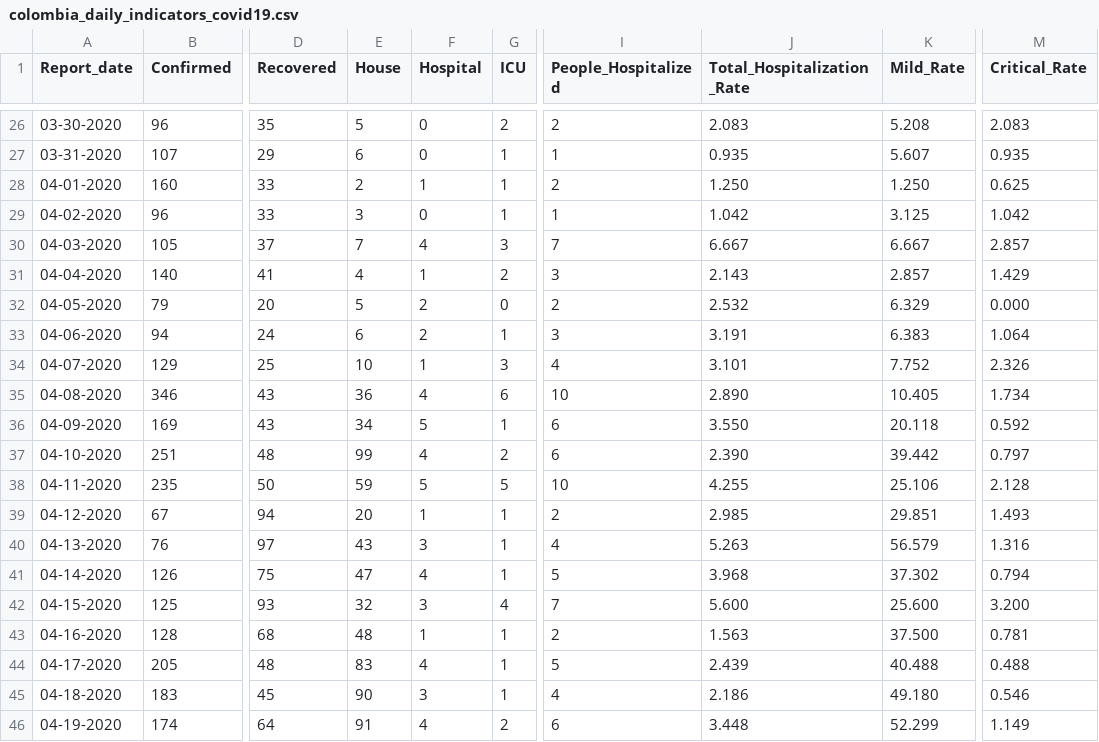
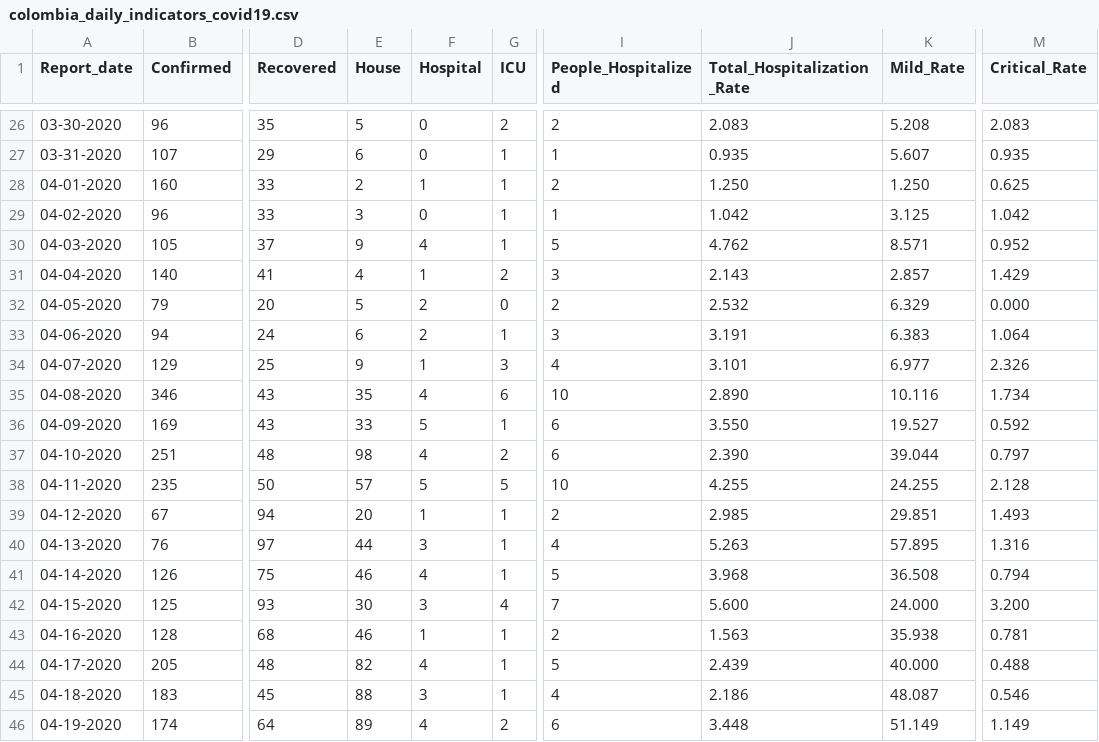
Before and after one commit to CovidDataProject/DataCovid19Colombia, a CSV file: covid_19_data_colombia/covid_19_indicators_report/colombia_daily_indicators_covid19.csv, drawn as a sheet; only a part is shown, gaps mark what is left out; the diff covers the shown part only; the diff names each change by its address in the sheet, - before the commit and + after, or states it on an @@ line.

```diff
--- a/covid_19_data_colombia/covid_19_indicators_report/colombia_daily_indicators_covid19.csv
+++ b/covid_19_data_colombia/covid_19_indicators_report/colombia_daily_indicators_covid19.csv
-E30 (House): 7
+E30 (House): 9
-G30 (ICU): 3
+G30 (ICU): 1
-I30 (People_Hospitalized): 7
+I30 (People_Hospitalized): 5
-J30 (Total_Hospitalization_Rate): 6.667
+J30 (Total_Hospitalization_Rate): 4.762
-K30 (Mild_Rate): 6.667
+K30 (Mild_Rate): 8.571
-M30 (Critical_Rate): 2.857
+M30 (Critical_Rate): 0.952
-E34 (House): 10
+E34 (House): 9
-K34 (Mild_Rate): 7.752
+K34 (Mild_Rate): 6.977
-E35 (House): 36
+E35 (House): 35
-K35 (Mild_Rate): 10.405
+K35 (Mild_Rate): 10.116
-E36 (House): 34
+E36 (House): 33
-K36 (Mild_Rate): 20.118
+K36 (Mild_Rate): 19.527
-E37 (House): 99
+E37 (House): 98
-K37 (Mild_Rate): 39.442
+K37 (Mild_Rate): 39.044
-E38 (House): 59
+E38 (House): 57
-K38 (Mild_Rate): 25.106
+K38 (Mild_Rate): 24.255
-E40 (House): 43
+E40 (House): 44
-K40 (Mild_Rate): 56.579
+K40 (Mild_Rate): 57.895
-E41 (House): 47
+E41 (House): 46
-K41 (Mild_Rate): 37.302
+K41 (Mild_Rate): 36.508
-E42 (House): 32
+E42 (House): 30
-K42 (Mild_Rate): 25.600
+K42 (Mild_Rate): 24.000
-E43 (House): 48
+E43 (House): 46
-K43 (Mild_Rate): 37.500
+K43 (Mild_Rate): 35.938
-E44 (House): 83
+E44 (House): 82
-K44 (Mild_Rate): 40.488
+K44 (Mild_Rate): 40.000
-E45 (House): 90
+E45 (House): 88
-K45 (Mild_Rate): 49.180
+K45 (Mild_Rate): 48.087
-E46 (House): 91
+E46 (House): 89
-K46 (Mild_Rate): 52.299
+K46 (Mild_Rate): 51.149
```
Also changed, not shown: 1 added row and 139 edited cells elsewhere in this file, covid_19_data_colombia/covid_19_indicators_report/colombia_global_indicators_covid19.csv.
